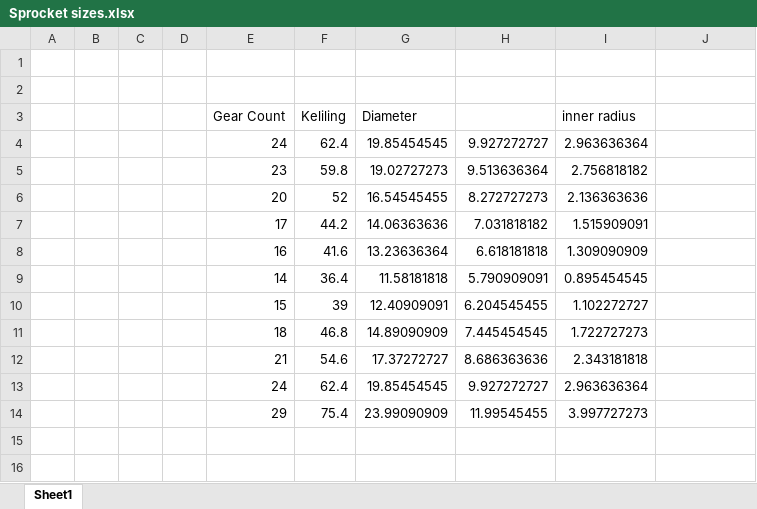
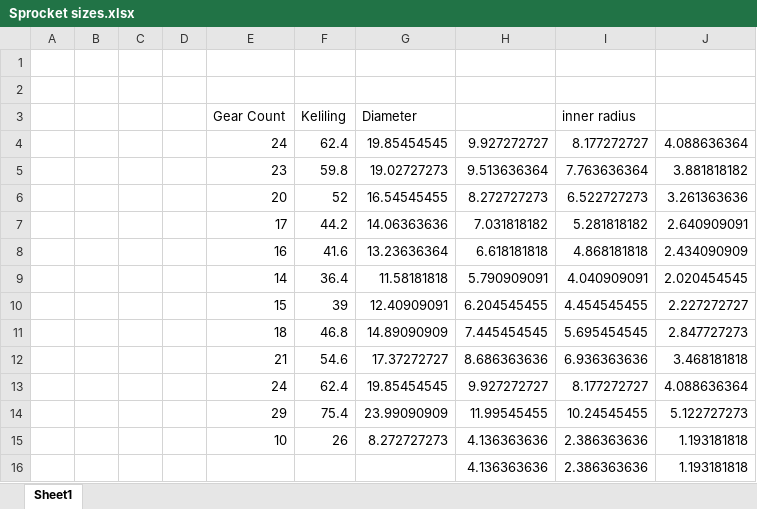
Before and after one commit to fajaralmu/autocad_3d_models, an Excel workbook: Sprocket sizes.xlsx, sheet Sheet1, drawn as a sheet; values as stored, in another font and other column widths than the file's, no borders; the diff names each change by its address in the sheet, - before the commit and + after, or states it on an @@ line.

```diff
--- a/Sprocket sizes.xlsx (sheet Sheet1)
+++ b/Sprocket sizes.xlsx (sheet Sheet1)
-I4 (inner radius): 2.963636364
+I4 (inner radius): 8.177272727
-J4: (empty)
+J4: 4.088636364
-I5 (inner radius): 2.756818182
+I5 (inner radius): 7.763636364
-J5: (empty)
+J5: 3.881818182
-I6 (inner radius): 2.136363636
+I6 (inner radius): 6.522727273
-J6: (empty)
+J6: 3.261363636
-I7 (inner radius): 1.515909091
+I7 (inner radius): 5.281818182
-J7: (empty)
+J7: 2.640909091
-I8 (inner radius): 1.309090909
+I8 (inner radius): 4.868181818
-J8: (empty)
+J8: 2.434090909
-I9 (inner radius): 0.895454545
+I9 (inner radius): 4.040909091
-J9: (empty)
+J9: 2.020454545
-I10 (inner radius): 1.102272727
+I10 (inner radius): 4.454545455
-J10: (empty)
+J10: 2.227272727
-I11 (inner radius): 1.722727273
+I11 (inner radius): 5.695454545
-J11: (empty)
+J11: 2.847727273
-I12 (inner radius): 2.343181818
+I12 (inner radius): 6.936363636
-J12: (empty)
+J12: 3.468181818
-I13 (inner radius): 2.963636364
+I13 (inner radius): 8.177272727
-J13: (empty)
+J13: 4.088636364
-I14 (inner radius): 3.997727273
+I14 (inner radius): 10.24545455
-J14: (empty)
+J14: 5.122727273
+row 15:  |  |  |  | 10 | 26 | 8.272727273 | 4.136363636 | 2.386363636 | 1.193181818
+row 16:  |  |  |  |  |  |  | 4.136363636 | 2.386363636 | 1.193181818
```
Also changed, not shown: 4 other files.
